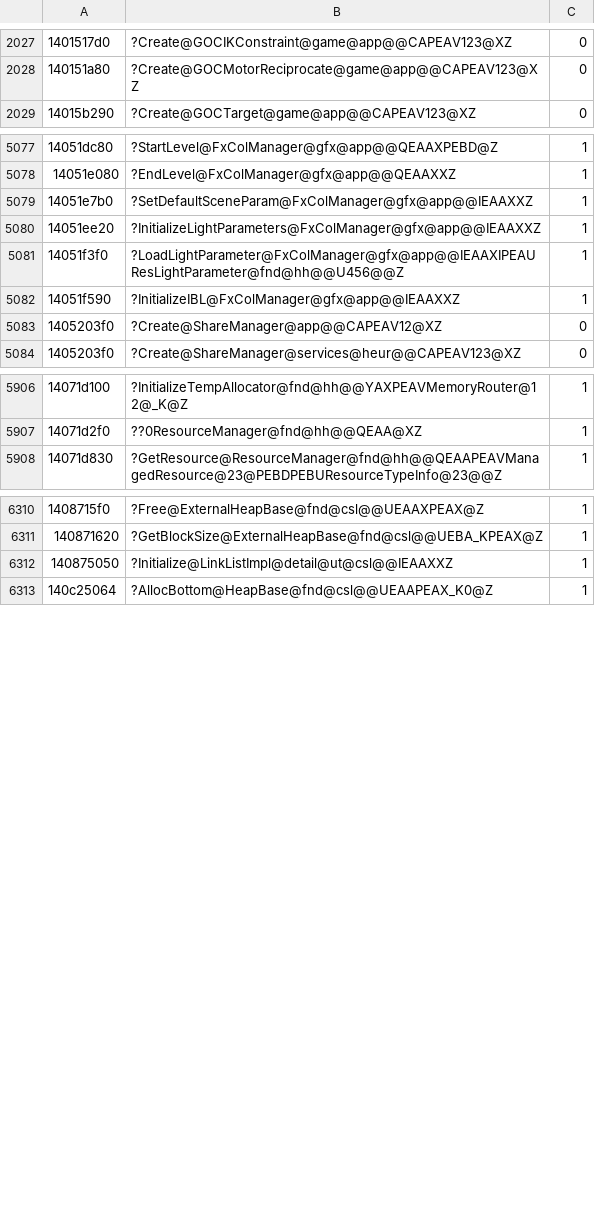
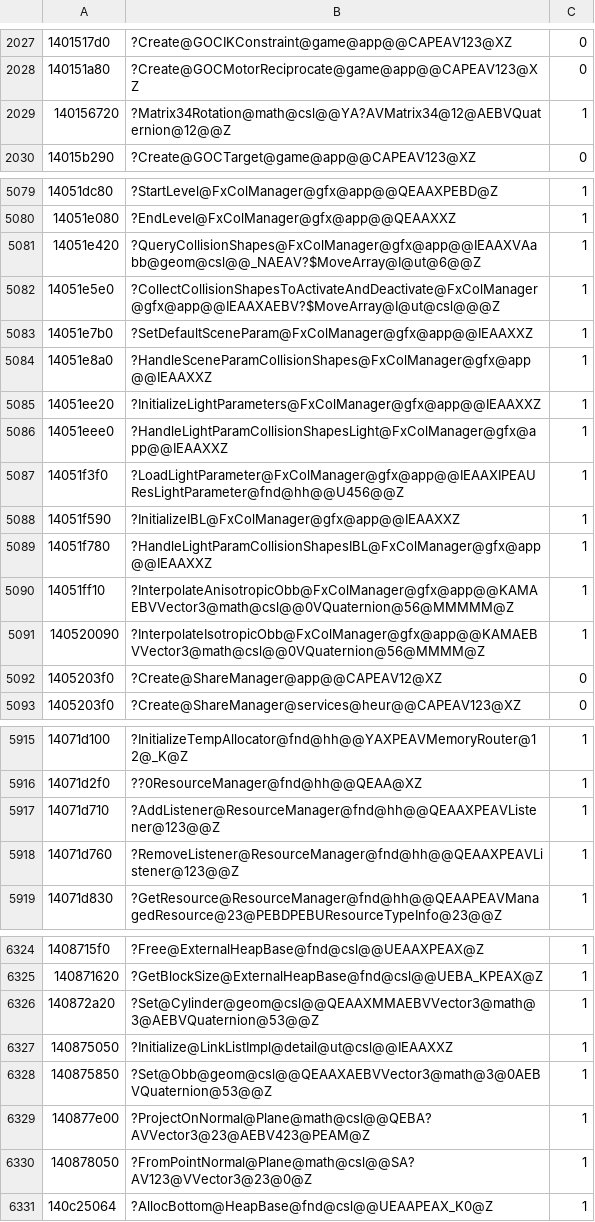
Before and after one commit to angryzor/wars-sdk, a CSV file: addresses.csv, drawn as a sheet; only a part is shown, gaps mark what is left out; the diff covers the shown part only; the diff names each change by its address in the sheet, - before the commit and + after, or states it on an @@ line.

Commit message:
Resources

```diff
--- a/addresses.csv
+++ b/addresses.csv
+row 2029: 140156720 | ?Matrix34Rotation@math@csl@@YA?AVMatrix34@12@AEBVQuaternion@12@@Z | 1
+row 5081: 14051e420 | ?QueryCollisionShapes@FxColManager@gfx@app@@IEAAXVAabb@geom@csl@@_NAEAV?$MoveArray@I@ut@6@@Z | 1
+row 5082: 14051e5e0 | ?CollectCollisionShapesToActivateAndDeactivate@FxColManager@gfx@app@@IEAAXAEBV?$MoveArray@I@ut@csl@@@Z | 1
+row 5084: 14051e8a0 | ?HandleSceneParamCollisionShapes@FxColManager@gfx@app@@IEAAXXZ | 1
+row 5086: 14051eee0 | ?HandleLightParamCollisionShapesLight@FxColManager@gfx@app@@IEAAXXZ | 1
+row 5089: 14051f780 | ?HandleLightParamCollisionShapesIBL@FxColManager@gfx@app@@IEAAXXZ | 1
+row 5090: 14051ff10 | ?InterpolateAnisotropicObb@FxColManager@gfx@app@@KAMAEBVVector3@math@csl@@0VQuaternion@56@MMMMM@Z | 1
+row 5091: 140520090 | ?InterpolateIsotropicObb@FxColManager@gfx@app@@KAMAEBVVector3@math@csl@@0VQuaternion@56@MMMM@Z | 1
+row 5917: 14071d710 | ?AddListener@ResourceManager@fnd@hh@@QEAAXPEAVListener@123@@Z | 1
+row 5918: 14071d760 | ?RemoveListener@ResourceManager@fnd@hh@@QEAAXPEAVListener@123@@Z | 1
+row 6326: 140872a20 | ?Set@Cylinder@geom@csl@@QEAAXMMAEBVVector3@math@3@AEBVQuaternion@53@@Z | 1
+row 6328: 140875850 | ?Set@Obb@geom@csl@@QEAAXAEBVVector3@math@3@0AEBVQuaternion@53@@Z | 1
+row 6329: 140877e00 | ?ProjectOnNormal@Plane@math@csl@@QEBA?AVVector3@23@AEBV423@PEAM@Z | 1
+row 6330: 140878050 | ?FromPointNormal@Plane@math@csl@@SA?AV123@VVector3@23@0@Z | 1
```
Also changed, not shown: 5 added rows elsewhere in this file, 16 other files.
